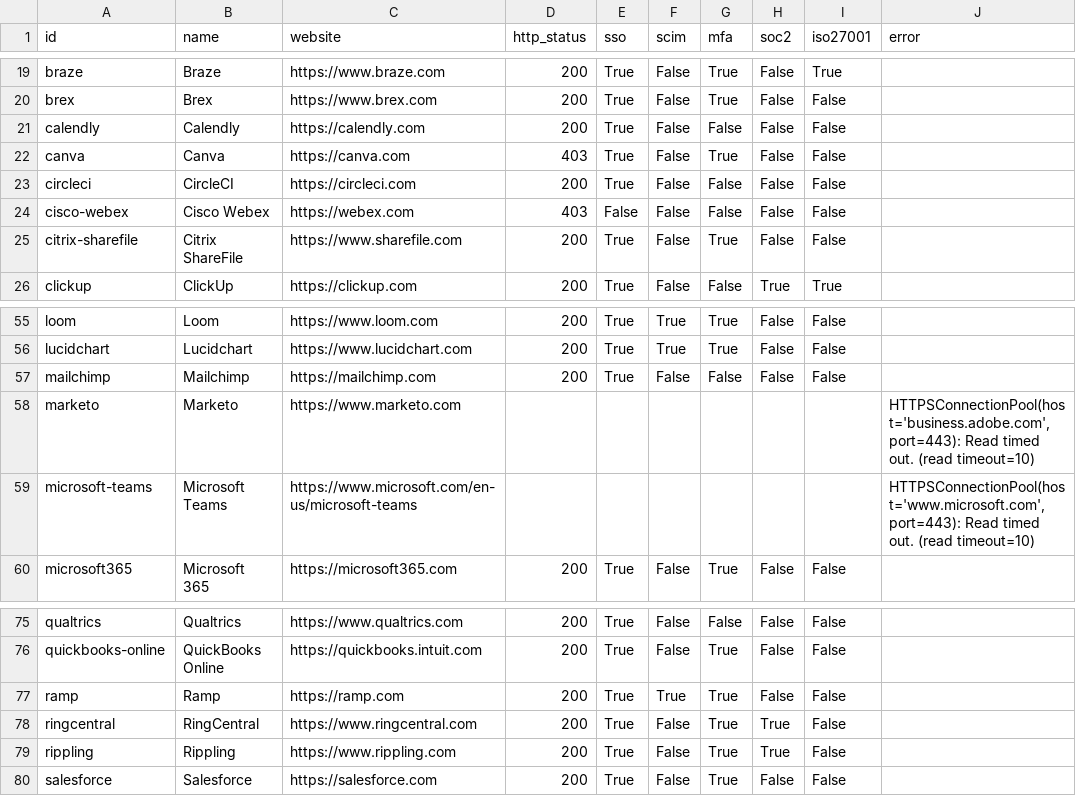
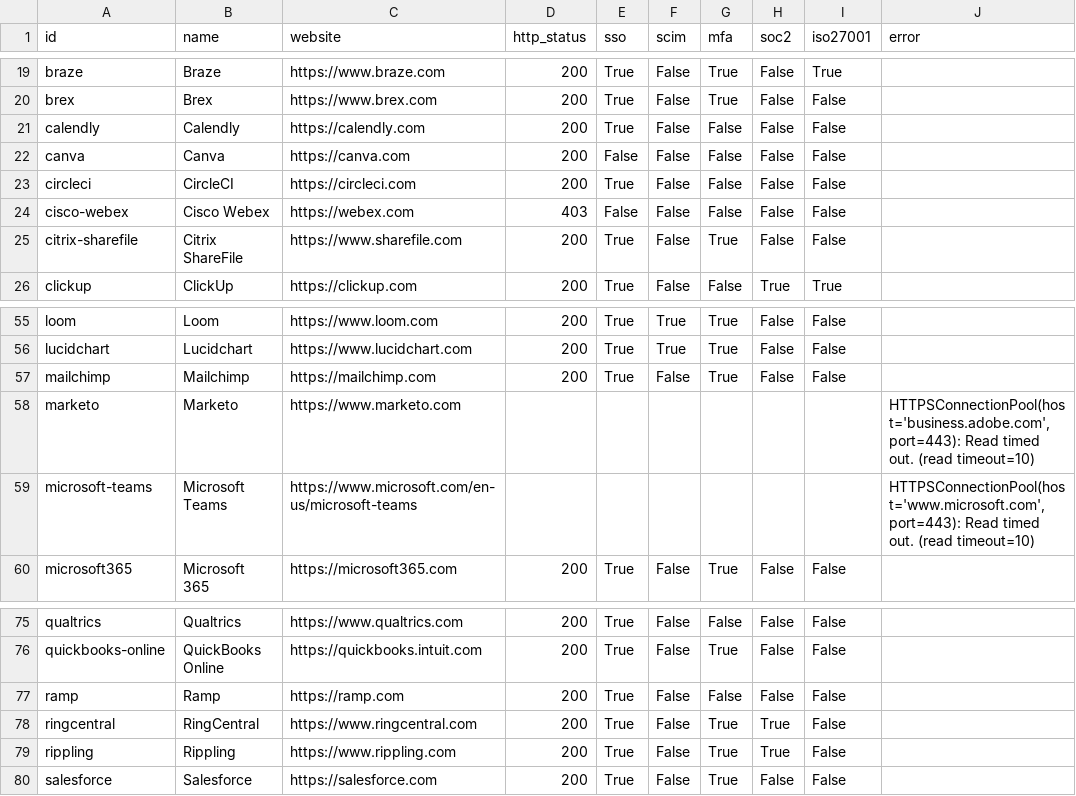
Before and after one commit to prithvikrishnab4u/VetThe.App, a CSV file: site/static/data/auto_verify.csv, drawn as a sheet; only a part is shown, gaps mark what is left out.

Commit message:
Revert "Auto: search-verify remaining apps and update provenance"
This reverts commit 7670e3bd6cd41402b5a98207437747e8f6f7f752.

```diff
--- a/site/static/data/auto_verify.csv
+++ b/site/static/data/auto_verify.csv
@@ -21,3 +21,3 @@ brex,Brex,https://www.brex.com,200,True,False,True,False,False,
 calendly,Calendly,https://calendly.com,200,True,False,False,False,False,
-canva,Canva,https://canva.com,403,True,False,True,False,False,
+canva,Canva,https://canva.com,200,False,False,False,False,False,
 circleci,CircleCI,https://circleci.com,200,True,False,False,False,False,
@@ -56,3 +56,3 @@ loom,Loom,https://www.loom.com,200,True,True,True,False,False,
 lucidchart,Lucidchart,https://www.lucidchart.com,200,True,True,True,False,False,
-mailchimp,Mailchimp,https://mailchimp.com,200,True,False,False,False,False,
+mailchimp,Mailchimp,https://mailchimp.com,200,True,False,True,False,False,
 marketo,Marketo,https://www.marketo.com,,,,,,,"HTTPSConnectionPool(host='business.adobe.com', port=443): Read timed out. (read timeout=10)"
@@ -76,3 +76,3 @@ qualtrics,Qualtrics,https://www.qualtrics.com,200,True,False,False,False,False,
 quickbooks-online,QuickBooks Online,https://quickbooks.intuit.com,200,True,False,True,False,False,
-ramp,Ramp,https://ramp.com,200,True,True,True,False,False,
+ramp,Ramp,https://ramp.com,200,True,False,False,False,False,
 ringcentral,RingCentral,https://www.ringcentral.com,200,True,False,True,True,False,
```
Also changed, not shown: site/static/data/verification_report.csv, 14 other files.
